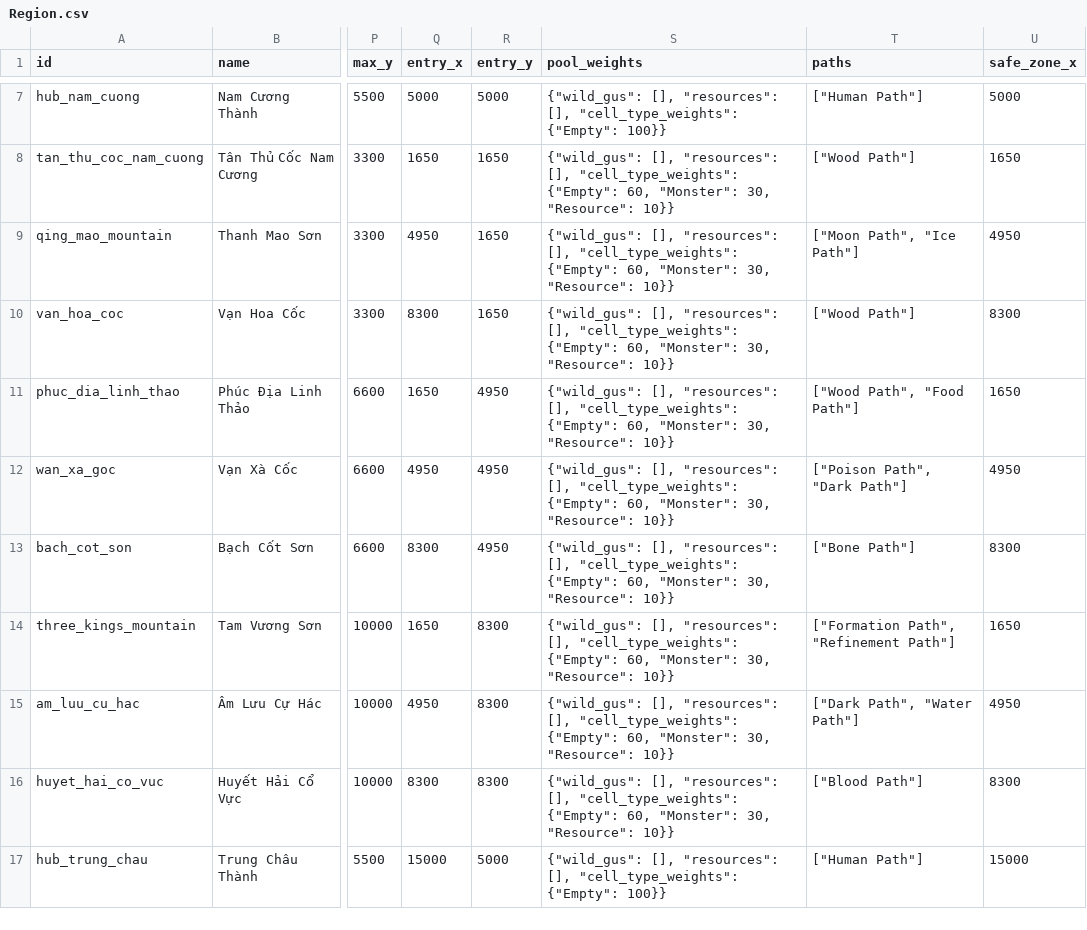
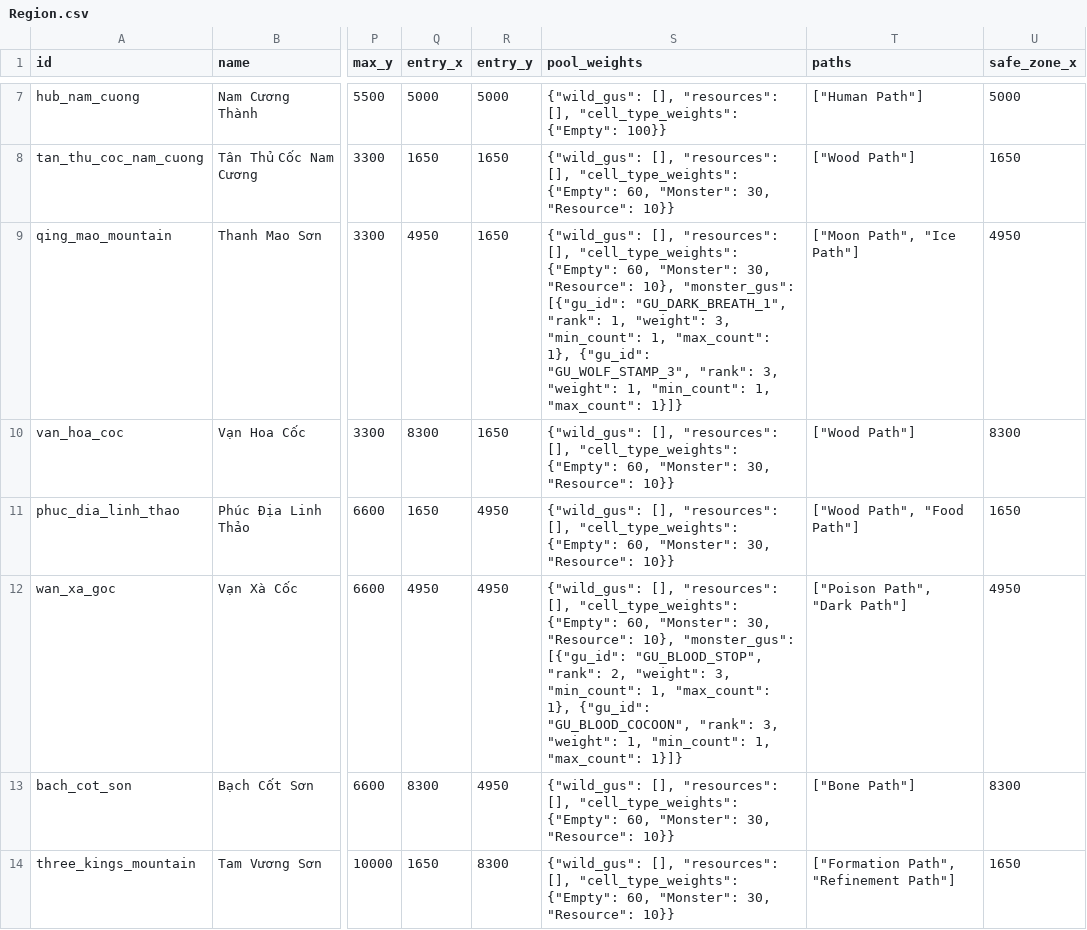
Before and after one commit to VipPro67/GuWorld, a CSV file: backend/data/Region.csv, drawn as a sheet; only a part is shown, gaps mark what is left out; the shorter side is filled out with more unchanged rows; the diff names each change by its address in the sheet, - before the commit and + after, or states it on an @@ line.

Commit message:
fix: monster

```diff
--- a/backend/data/Region.csv
+++ b/backend/data/Region.csv
-S9 (pool_weights): …30, "Resource": 10}}
+S9 (pool_weights): …30, "Resource": 10}, "monster_gus": [{"gu_id": "GU_DARK_BREATH_1", "rank": 1, "weight": 3, "min_count": 1, "max_count": 1}, {"gu_id": "GU_WOLF_STAMP_3", "rank": 3, "weight": 1, "min_count": 1, "max_count": 1}]}
-S12 (pool_weights): …30, "Resource": 10}}
+S12 (pool_weights): …30, "Resource": 10}, "monster_gus": [{"gu_id": "GU_BLOOD_STOP", "rank": 2, "weight": 3, "min_count": 1, "max_count": 1}, {"gu_id": "GU_BLOOD_COCOON", "rank": 3, "weight": 1, "min_count": 1, "max_count": 1}]}
```
Also changed, not shown: 15 other files.
